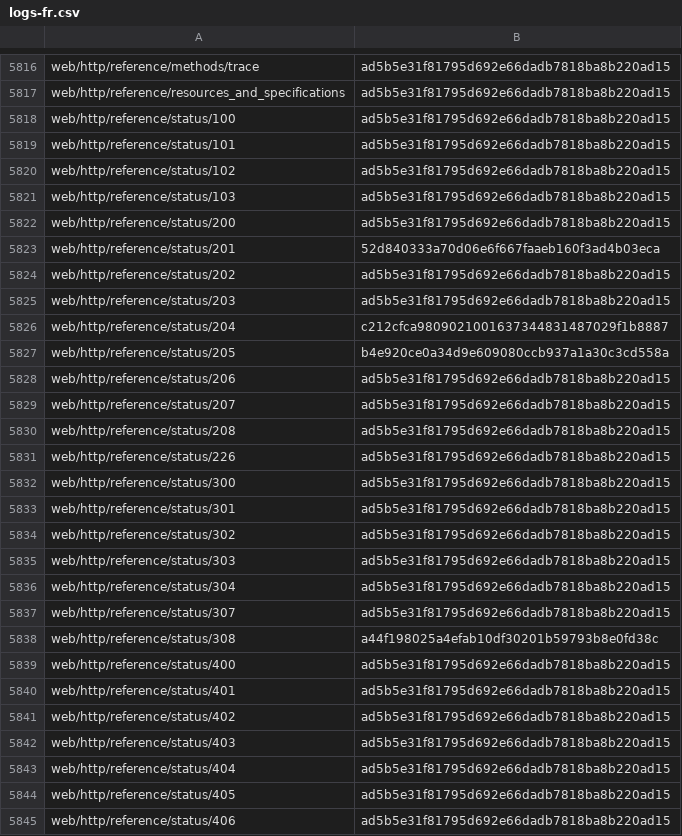
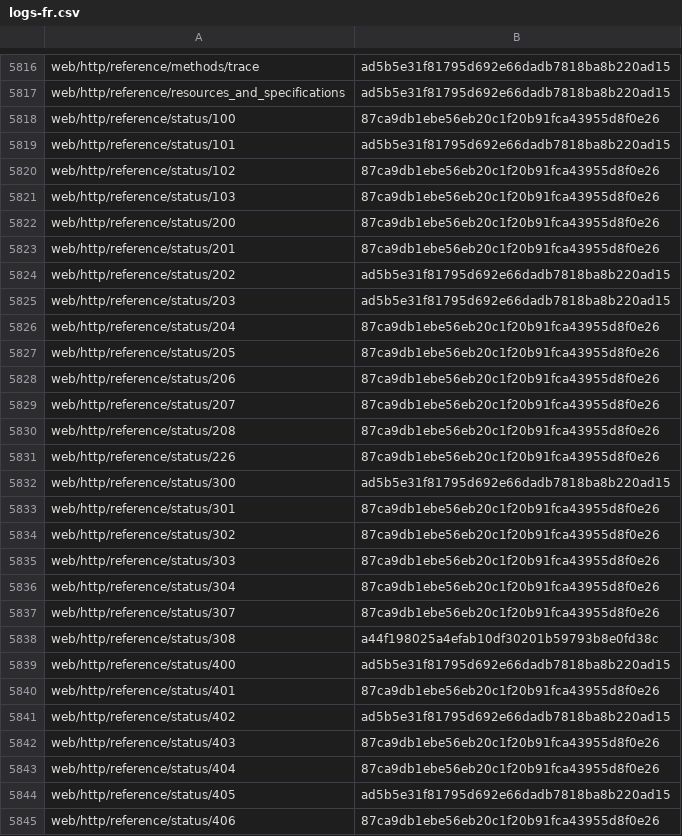
Before and after one commit to tristantheb/history-content-stats, a CSV file: history/logs-fr.csv, drawn as a sheet; only a part is shown, gaps mark what is left out; the diff covers the shown part only.

Commit message:
sync(data): synchronize repositories data (#552)

```diff
--- a/history/logs-fr.csv
+++ b/history/logs-fr.csv
@@ -5817,29 +5817,29 @@ web/http/reference/methods/trace,ad5b5e31f81795d692e66dadb7818ba8b220ad15
 web/http/reference/resources_and_specifications,ad5b5e31f81795d692e66dadb7818ba8b220ad15
-web/http/reference/status/100,ad5b5e31f81795d692e66dadb7818ba8b220ad15
+web/http/reference/status/100,87ca9db1ebe56eb20c1f20b91fca43955d8f0e26
 web/http/reference/status/101,ad5b5e31f81795d692e66dadb7818ba8b220ad15
-web/http/reference/status/102,ad5b5e31f81795d692e66dadb7818ba8b220ad15
-web/http/reference/status/103,ad5b5e31f81795d692e66dadb7818ba8b220ad15
-web/http/reference/status/200,ad5b5e31f81795d692e66dadb7818ba8b220ad15
-web/http/reference/status/201,52d840333a70d06e6f667faaeb160f3ad4b03eca
+web/http/reference/status/102,87ca9db1ebe56eb20c1f20b91fca43955d8f0e26
+web/http/reference/status/103,87ca9db1ebe56eb20c1f20b91fca43955d8f0e26
+web/http/reference/status/200,87ca9db1ebe56eb20c1f20b91fca43955d8f0e26
+web/http/reference/status/201,87ca9db1ebe56eb20c1f20b91fca43955d8f0e26
 web/http/reference/status/202,ad5b5e31f81795d692e66dadb7818ba8b220ad15
 web/http/reference/status/203,ad5b5e31f81795d692e66dadb7818ba8b220ad15
-web/http/reference/status/204,c212cfca9809021001637344831487029f1b8887
-web/http/reference/status/205,b4e920ce0a34d9e609080ccb937a1a30c3cd558a
-web/http/reference/status/206,ad5b5e31f81795d692e66dadb7818ba8b220ad15
-web/http/reference/status/207,ad5b5e31f81795d692e66dadb7818ba8b220ad15
-web/http/reference/status/208,ad5b5e31f81795d692e66dadb7818ba8b220ad15
-web/http/reference/status/226,ad5b5e31f81795d692e66dadb7818ba8b220ad15
+web/http/reference/status/204,87ca9db1ebe56eb20c1f20b91fca43955d8f0e26
+web/http/reference/status/205,87ca9db1ebe56eb20c1f20b91fca43955d8f0e26
+web/http/reference/status/206,87ca9db1ebe56eb20c1f20b91fca43955d8f0e26
+web/http/reference/status/207,87ca9db1ebe56eb20c1f20b91fca43955d8f0e26
+web/http/reference/status/208,87ca9db1ebe56eb20c1f20b91fca43955d8f0e26
+web/http/reference/status/226,87ca9db1ebe56eb20c1f20b91fca43955d8f0e26
 web/http/reference/status/300,ad5b5e31f81795d692e66dadb7818ba8b220ad15
-web/http/reference/status/301,ad5b5e31f81795d692e66dadb7818ba8b220ad15
-web/http/reference/status/302,ad5b5e31f81795d692e66dadb7818ba8b220ad15
-web/http/reference/status/303,ad5b5e31f81795d692e66dadb7818ba8b220ad15
-web/http/reference/status/304,ad5b5e31f81795d692e66dadb7818ba8b220ad15
-web/http/reference/status/307,ad5b5e31f81795d692e66dadb7818ba8b220ad15
+web/http/reference/status/301,87ca9db1ebe56eb20c1f20b91fca43955d8f0e26
+web/http/reference/status/302,87ca9db1ebe56eb20c1f20b91fca43955d8f0e26
+web/http/reference/status/303,87ca9db1ebe56eb20c1f20b91fca43955d8f0e26
+web/http/reference/status/304,87ca9db1ebe56eb20c1f20b91fca43955d8f0e26
+web/http/reference/status/307,87ca9db1ebe56eb20c1f20b91fca43955d8f0e26
 web/http/reference/status/308,a44f198025a4efab10df30201b59793b8e0fd38c
 web/http/reference/status/400,ad5b5e31f81795d692e66dadb7818ba8b220ad15
-web/http/reference/status/401,ad5b5e31f81795d692e66dadb7818ba8b220ad15
+web/http/reference/status/401,87ca9db1ebe56eb20c1f20b91fca43955d8f0e26
 web/http/reference/status/402,ad5b5e31f81795d692e66dadb7818ba8b220ad15
-web/http/reference/status/403,ad5b5e31f81795d692e66dadb7818ba8b220ad15
-web/http/reference/status/404,ad5b5e31f81795d692e66dadb7818ba8b220ad15
+web/http/reference/status/403,87ca9db1ebe56eb20c1f20b91fca43955d8f0e26
+web/http/reference/status/404,87ca9db1ebe56eb20c1f20b91fca43955d8f0e26
 web/http/reference/status/405,ad5b5e31f81795d692e66dadb7818ba8b220ad15
-web/http/reference/status/406,ad5b5e31f81795d692e66dadb7818ba8b220ad15
+web/http/reference/status/406,87ca9db1ebe56eb20c1f20b91fca43955d8f0e26
```
Also changed, not shown: 42 edited cells elsewhere in this file, statistics/parity-de.csv, statistics/parity-fr.csv, 1 other file.
